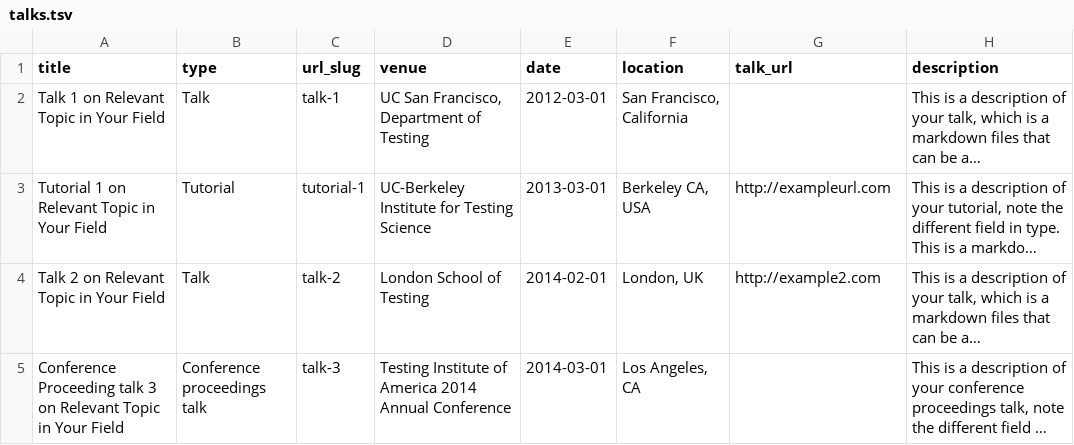
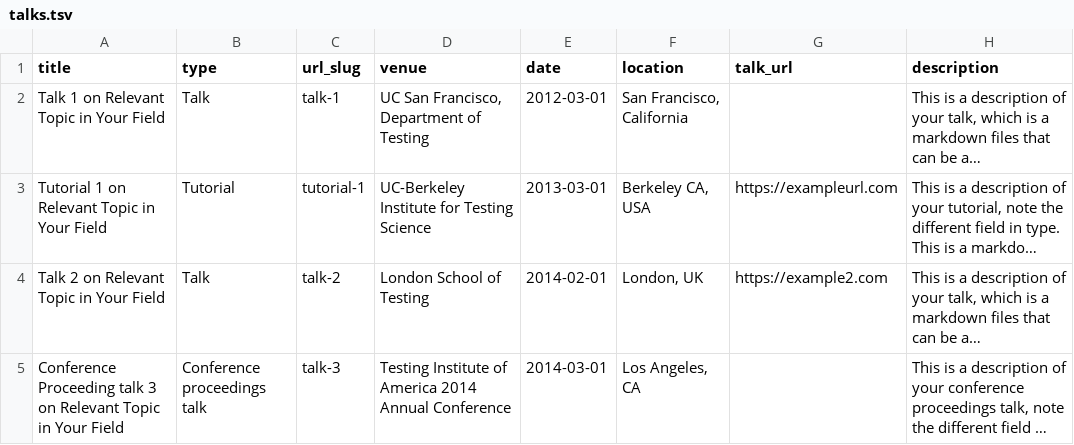
Before and after one commit to fa-schwarz/fa-schwarz.github.io, a TSV file: markdown_generator/talks.tsv, drawn as a sheet; long unchanged cells end in …; the diff names each change by its address in the sheet, - before the commit and + after, or states it on an @@ line.

```diff
--- a/markdown_generator/talks.tsv
+++ b/markdown_generator/talks.tsv
-G3 (talk_url): http://exampleurl.com
+G3 (talk_url): https://exampleurl.com
-G4 (talk_url): http://example2.com
+G4 (talk_url): https://example2.com
```
Also changed, not shown: markdown_generator/publications.tsv, 42 other files.
